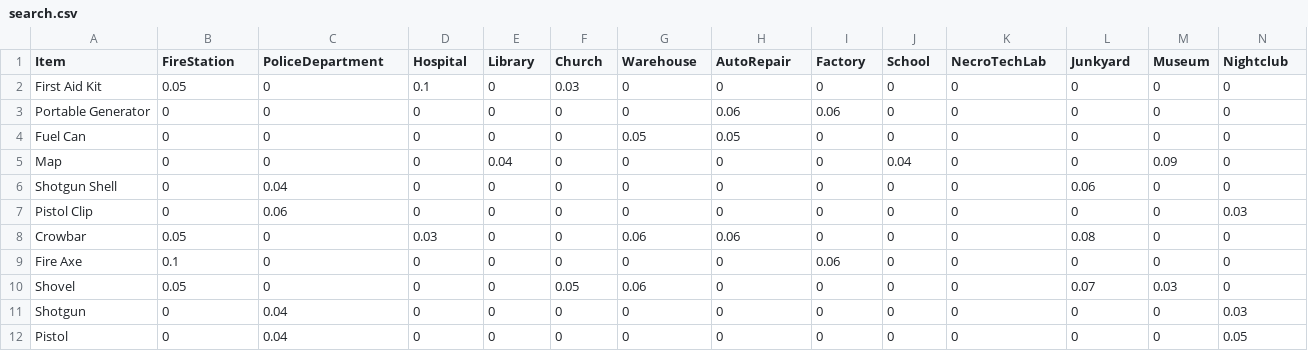
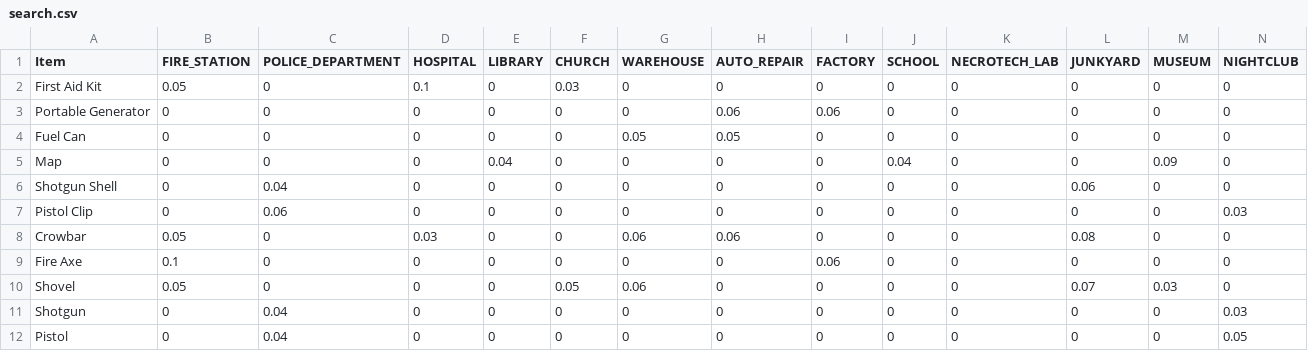
Before and after one commit to chonbidesu/zombie_apocalypse, a CSV file: assets/search.csv, drawn as a sheet; only a part is shown; the diff covers the shown part only; the diff names each change by its address in the sheet, - before the commit and + after, or states it on an @@ line.

```diff
--- a/assets/search.csv
+++ b/assets/search.csv
-B1: FireStation
+B1: FIRE_STATION
-C1: PoliceDepartment
+C1: POLICE_DEPARTMENT
-D1: Hospital
+D1: HOSPITAL
-E1: Library
+E1: LIBRARY
-F1: Church
+F1: CHURCH
-G1: Warehouse
+G1: WAREHOUSE
-H1: AutoRepair
+H1: AUTO_REPAIR
-I1: Factory
+I1: FACTORY
-J1: School
+J1: SCHOOL
-K1: NecroTechLab
+K1: NECROTECH_LAB
-L1: Junkyard
+L1: JUNKYARD
-M1: Museum
+M1: MUSEUM
-N1: Nightclub
+N1: NIGHTCLUB
```
Also changed, not shown: 2 edited cells elsewhere in this file, assets/descriptions.csv, 27 other files.
